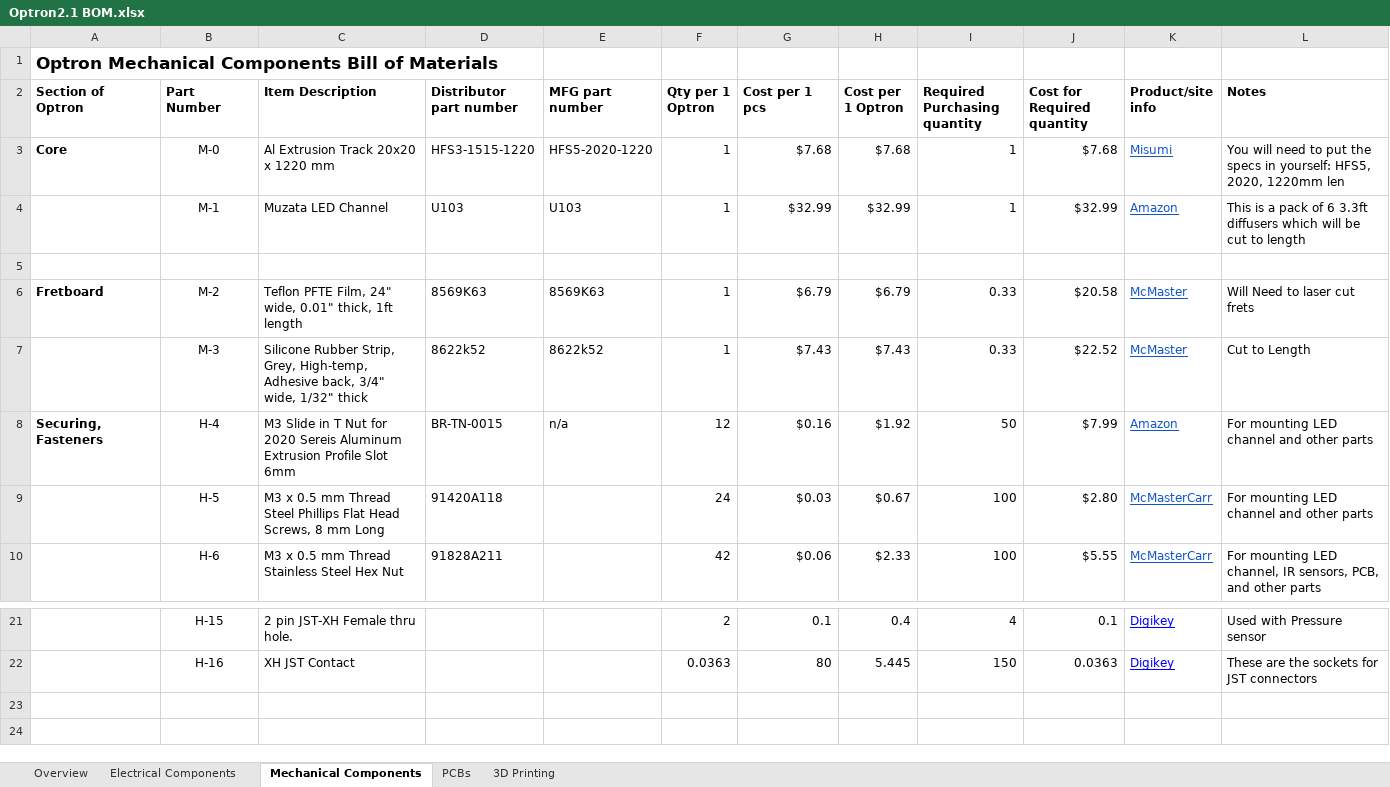
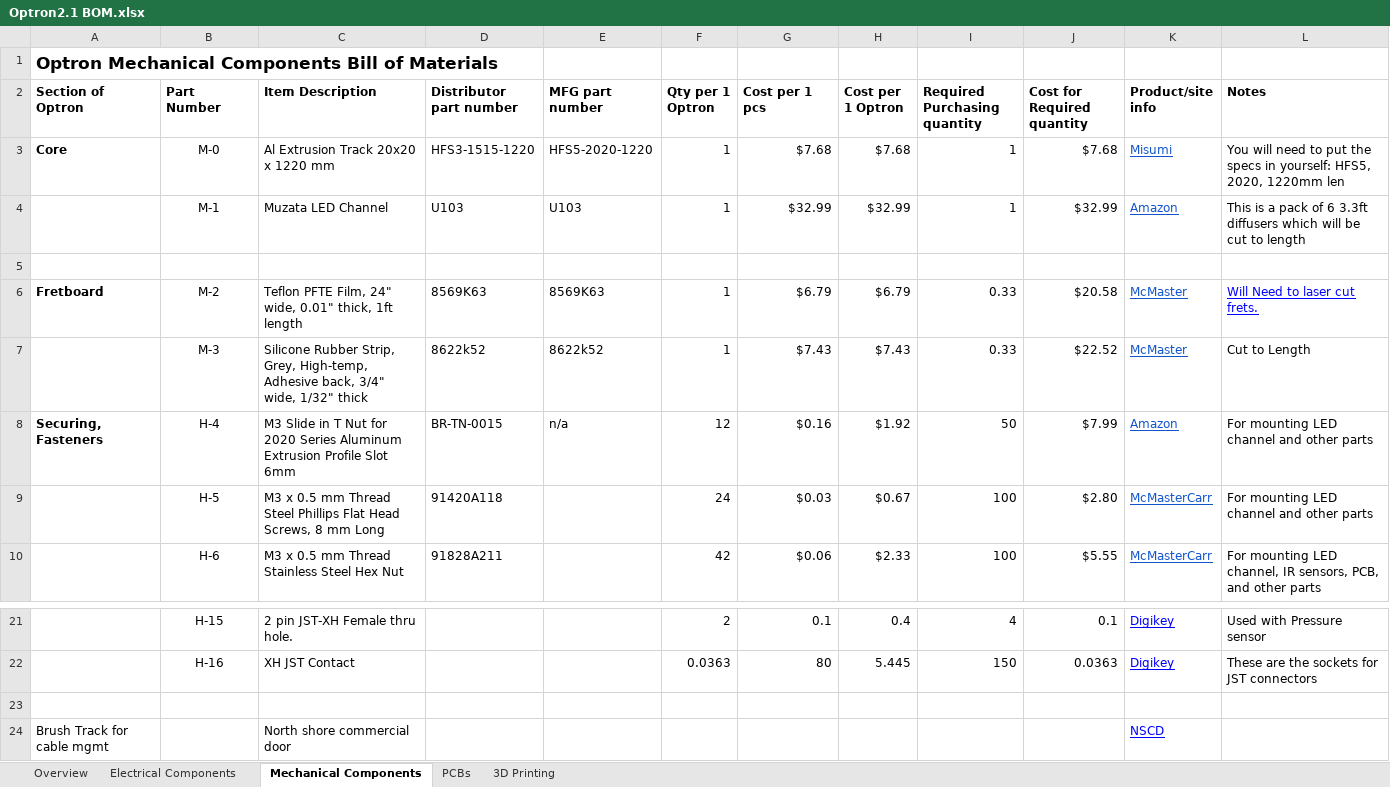
Before and after one commit to udellc/Optron, an Excel workbook: Optron2.1 BOM.xlsx, sheet Mechanical Components, drawn as a sheet; only a part is shown, gaps mark what is left out; values as stored, in another font and other column widths than the file's, no borders; charts and pictures not drawn; the diff names each change by its address in the sheet, - before the commit and + after, or states it on an @@ line.

```diff
--- a/Optron2.1 BOM.xlsx (sheet Mechanical Components)
+++ b/Optron2.1 BOM.xlsx (sheet Mechanical Components)
-L6 (Notes): Will Need to laser cut frets
+L6 (Notes): Will Need to laser cut frets.
@@ L6 underline: off → on, text colour: black → #0000FF @@
-C8 (Item Description): …for 2020 Sereis Aluminum Extrusion…
+C8 (Item Description): …for 2020 Series Aluminum Extrusion…
+row 23: (empty)
+row 24: Brush Track for cable mgmt |  | North shore commercial door |  |  |  |  |  |  |  | NSCD
```
Also changed, not shown: sheet Overview, sheet PCBs.
